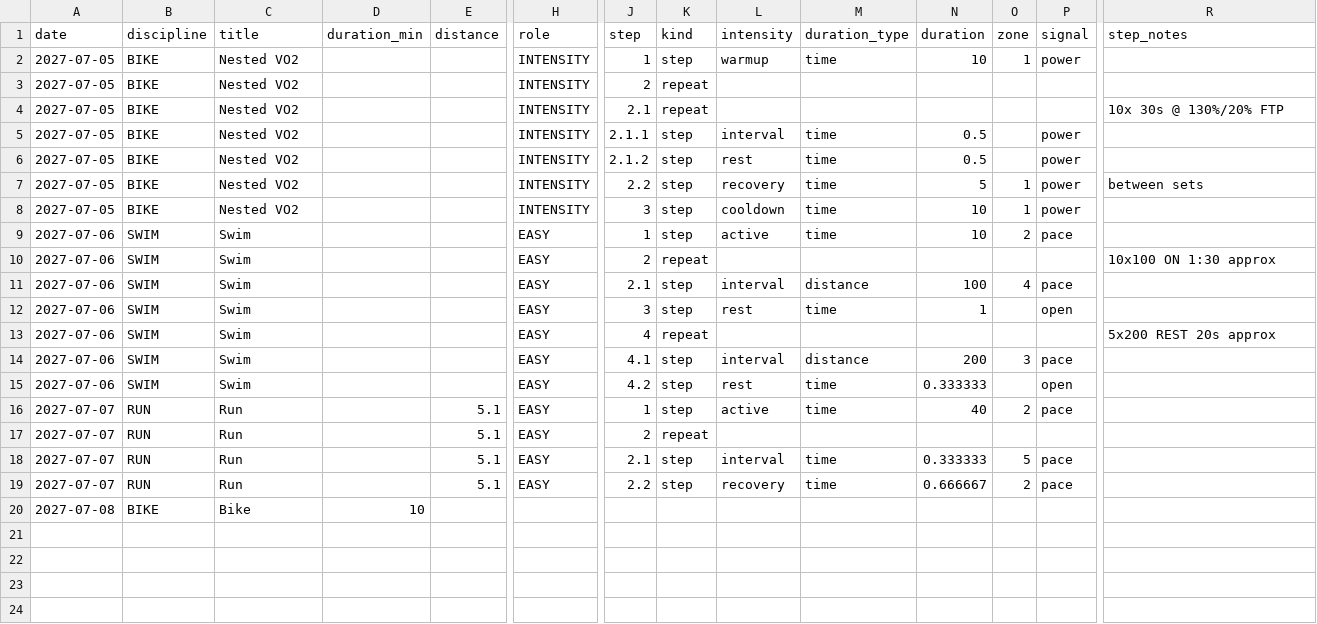
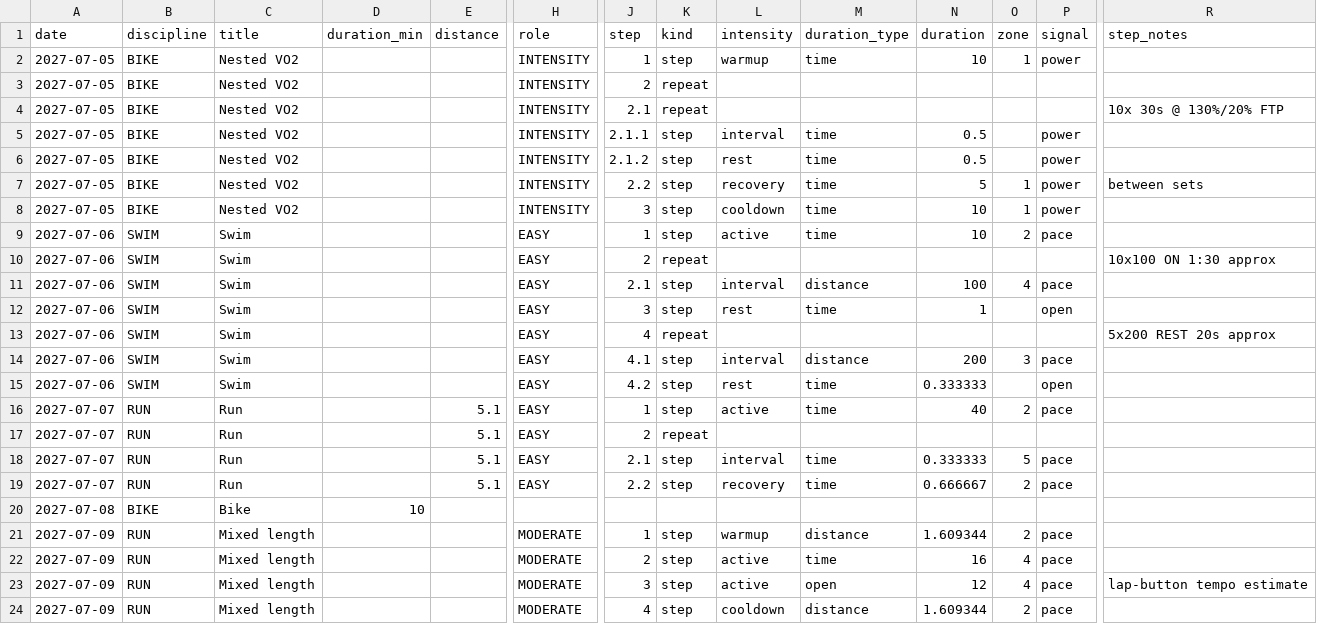
Before and after one commit to pjohncooper-star/tiz, a CSV file: docs/samples/week-2027-07-05.csv, drawn as a sheet; only a part is shown, gaps mark what is left out; rows hold the shown columns only; the diff names each change by its address in the sheet, - before the commit and + after, or states it on an @@ line.

```diff
--- a/docs/samples/week-2027-07-05.csv
+++ b/docs/samples/week-2027-07-05.csv
+row 21: 2027-07-09 | RUN | Mixed length |  |  | MODERATE | 1 | step | warmup | distance | 1.609344 | 2 | pace
+row 22: 2027-07-09 | RUN | Mixed length |  |  | MODERATE | 2 | step | active | time | 16 | 4 | pace
+row 23: 2027-07-09 | RUN | Mixed length |  |  | MODERATE | 3 | step | active | open | 12 | 4 | pace | lap-button tempo estimate
+row 24: 2027-07-09 | RUN | Mixed length |  |  | MODERATE | 4 | step | cooldown | distance | 1.609344 | 2 | pace
```
Also changed, not shown: 3 other files.
